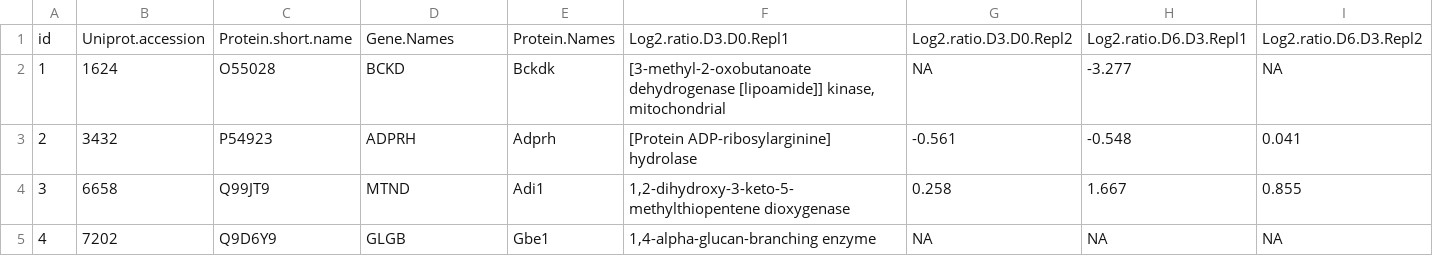
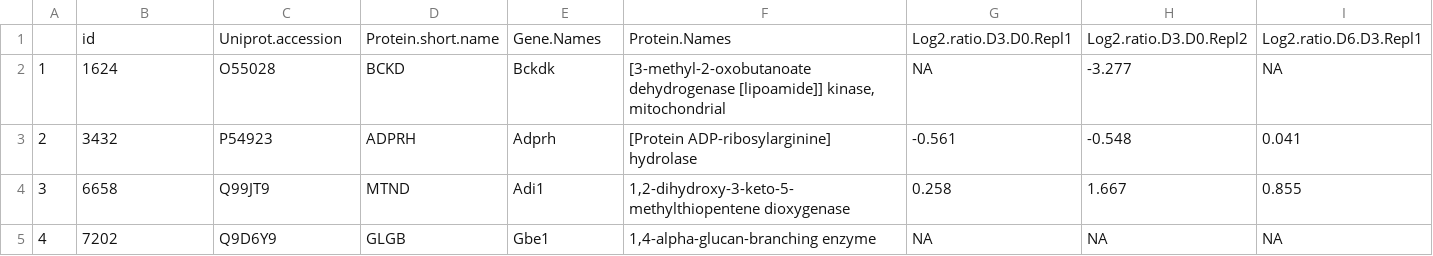
Before and after one commit to julian-gehring/proteinProfiles, a CSV file: inst/extdata/ips_sample.csv, drawn as a sheet; only a part is shown; removed rows and columns are numbered as before the commit, all else as after; rows hold the shown columns only; the diff names each change by its address in the sheet, - before the commit and + after, or states it on an @@ line.

Commit message:
add data set and explain manual read in

```diff
--- a/inst/extdata/ips_sample.csv
+++ b/inst/extdata/ips_sample.csv
-row 1: id | Uniprot.accession | Protein.short.name | Gene.Names | Protein.Names | Log2.ratio.D3.D0.Repl1 | Log2.ratio.D3.D0.Repl2 | Log2.ratio.D6.D3.Repl1 | Log2.ratio.D6.D3.Repl2
+row 1:  | id | Uniprot.accession | Protein.short.name | Gene.Names | Protein.Names | Log2.ratio.D3.D0.Repl1 | Log2.ratio.D3.D0.Repl2 | Log2.ratio.D6.D3.Repl1
```
Also changed, not shown: 11 other files.
